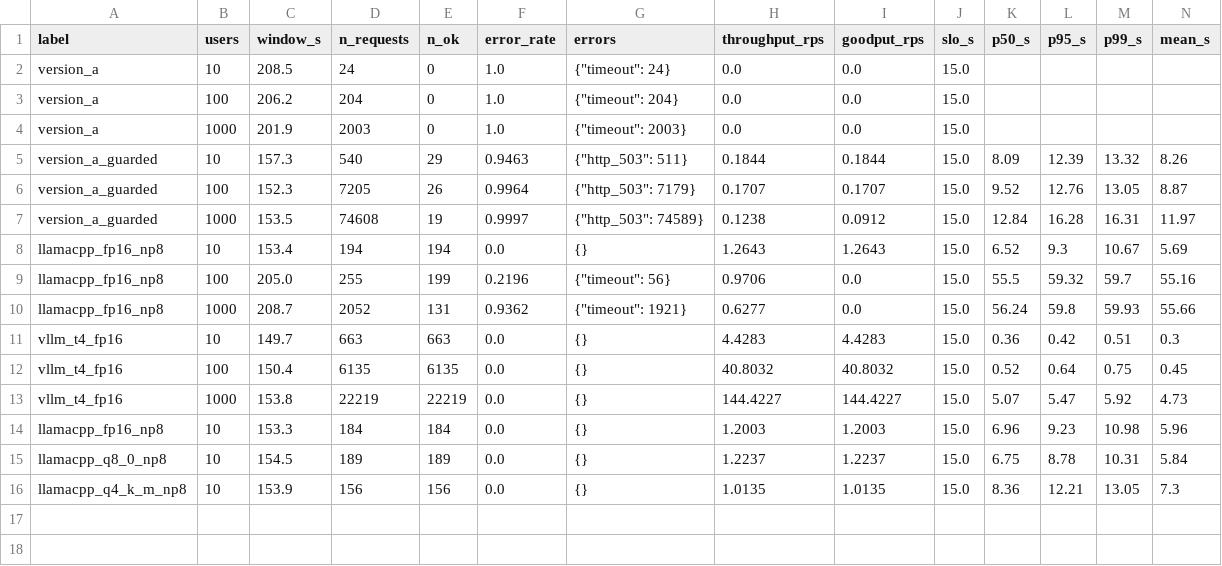
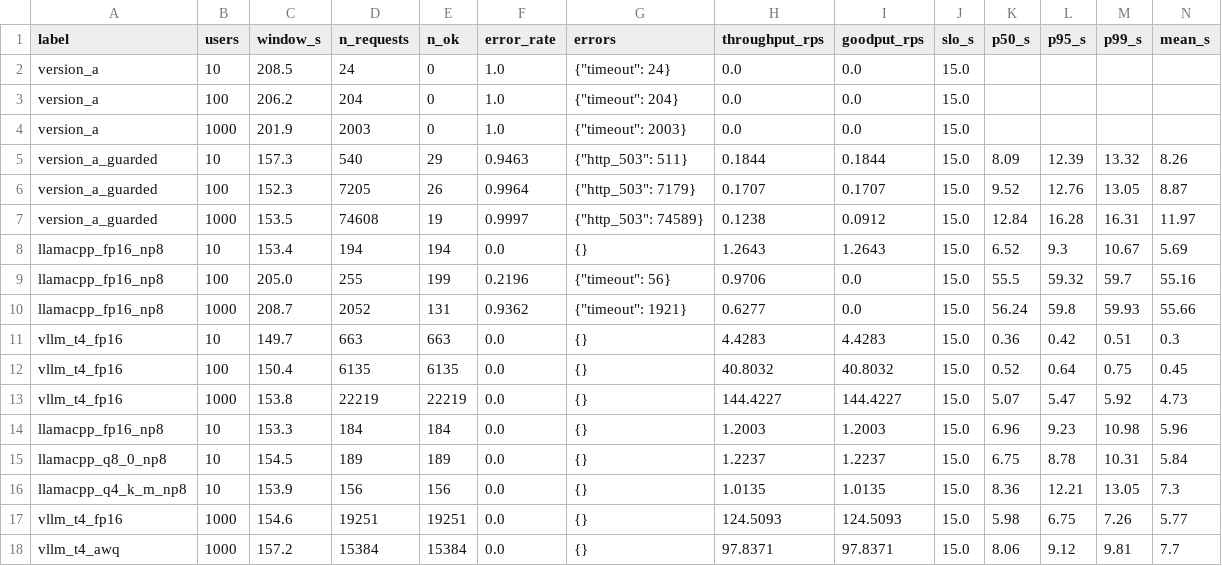
Before and after one commit to rohithram22/llm-serving-at-scale, a CSV file: results/loadtest_summary.csv, drawn as a sheet; only a part is shown; rows hold the shown columns only; the diff names each change by its address in the sheet, - before the commit and + after, or states it on an @@ line.

```diff
--- a/results/loadtest_summary.csv
+++ b/results/loadtest_summary.csv
+row 17: vllm_t4_fp16 | 1000 | 154.6 | 19251 | 19251 | 0.0 | {} | 124.5093 | 124.5093 | 15.0 | 5.98 | 6.75 | 7.26 | 5.77
+row 18: vllm_t4_awq | 1000 | 157.2 | 15384 | 15384 | 0.0 | {} | 97.8371 | 97.8371 | 15.0 | 8.06 | 9.12 | 9.81 | 7.7
```
Also changed, not shown: results/quality/llamacpp_fp16_preds.csv, results/quality/llamacpp_q8_0_preds.csv, 17 other files.
